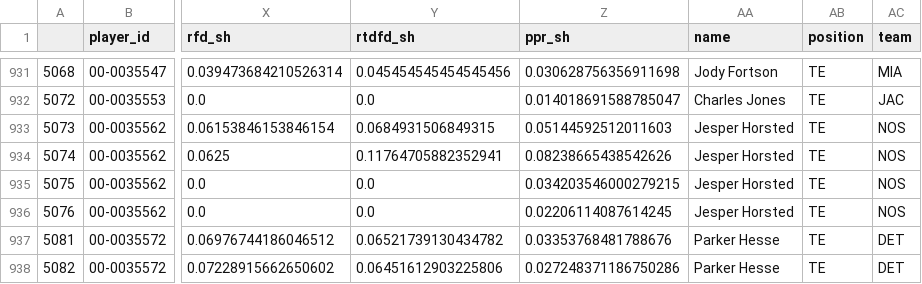
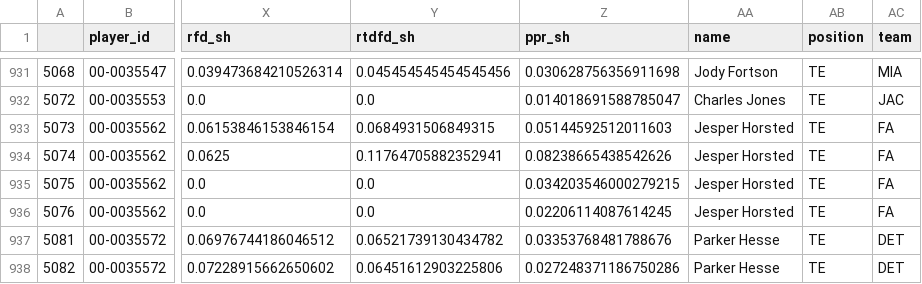
Before and after one commit to jlh28145/Fantasy_Football_2TE, a CSV file: data/raw/te_data_2014_2024.csv, drawn as a sheet; only a part is shown, gaps mark what is left out; the diff covers the shown part only; the diff names each change by its address in the sheet, - before the commit and + after, or states it on an @@ line.

```diff
--- a/data/raw/te_data_2014_2024.csv
+++ b/data/raw/te_data_2014_2024.csv
-AC933:AC936 (team): NOS
+AC933:AC936 (team): FA
```
Also changed, not shown: 27 edited cells elsewhere in this file, data/processed/processed.csv, 2 other files.
